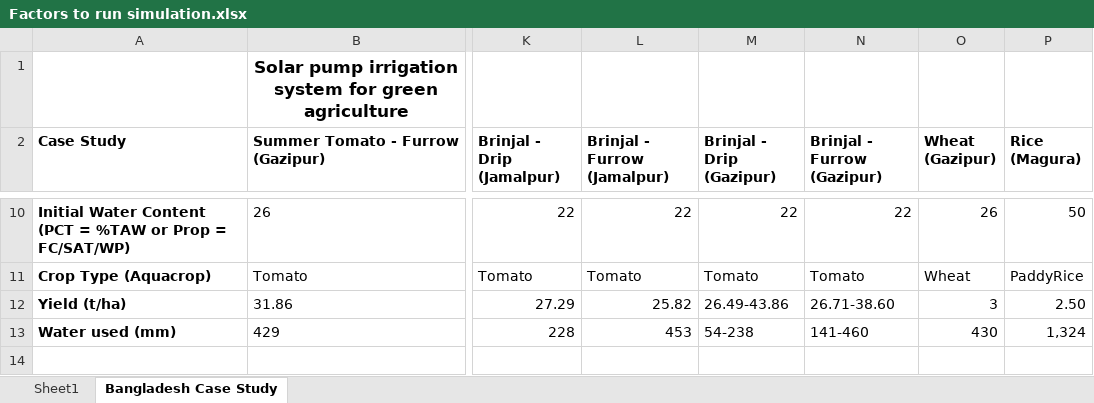
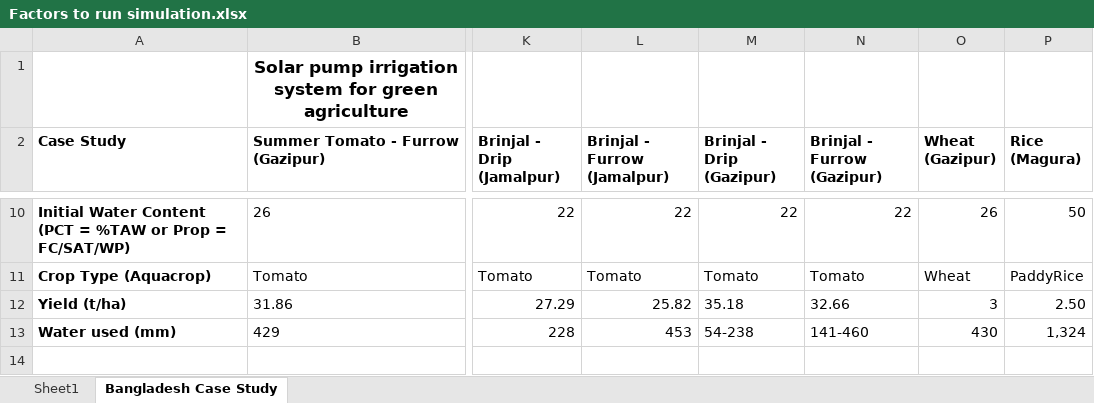
Before and after one commit to stephansmit/heliostrome, an Excel workbook: heliostrome/jip_project/results/Factors to run simulation.xlsx, sheet Bangladesh Case Study, drawn as a sheet; only a part is shown, gaps mark what is left out; values as stored, in another font and other column widths than the file's, no borders; the diff names each change by its address in the sheet, - before the commit and + after, or states it on an @@ line.

Commit message:
updated excel files. removed mistake of error in yield values for brinjal case study

```diff
--- a/heliostrome/jip_project/results/Factors to run simulation.xlsx (sheet Bangladesh Case Study)
+++ b/heliostrome/jip_project/results/Factors to run simulation.xlsx (sheet Bangladesh Case Study)
-M12 (Brinjal - Drip (Gazipur)): 26.49-43.86
+M12 (Brinjal - Drip (Gazipur)): 35.18
-N12 (Brinjal - Furrow (Gazipur)): 26.71-38.60
+N12 (Brinjal - Furrow (Gazipur)): 32.66
```
Also changed, not shown: heliostrome/jip_project/results/test_results.xlsx.
